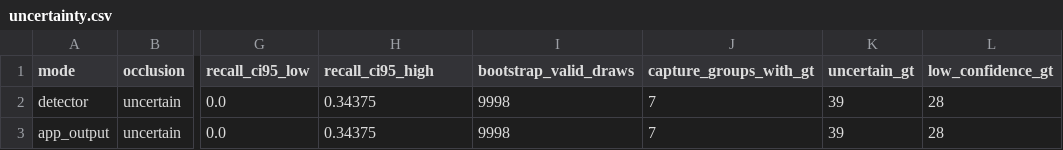
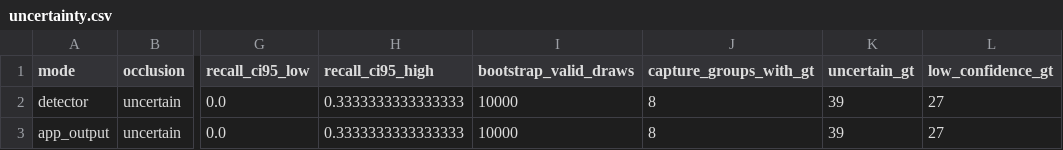
Before and after one commit to diomedescerda/indoor-detect, a CSV file: Build/Testing/occlusion/results/uncertainty.csv, drawn as a sheet; only a part is shown, gaps mark what is left out; the diff names each change by its address in the sheet, - before the commit and + after, or states it on an @@ line.

```diff
--- a/Build/Testing/occlusion/results/uncertainty.csv
+++ b/Build/Testing/occlusion/results/uncertainty.csv
-H2:H3 (recall_ci95_high): 0.34375
+H2:H3 (recall_ci95_high): 0.3333333333333333
-I2:I3 (bootstrap_valid_draws): 9998
+I2:I3 (bootstrap_valid_draws): 10000
-J2:J3 (capture_groups_with_gt): 7
+J2:J3 (capture_groups_with_gt): 8
-L2:L3 (low_confidence_gt): 28
+L2:L3 (low_confidence_gt): 27
```
Also changed, not shown: Build/Testing/occlusion/results/by_area.csv, Build/Testing/occlusion/results/by_class_area.csv, 24 other files.
